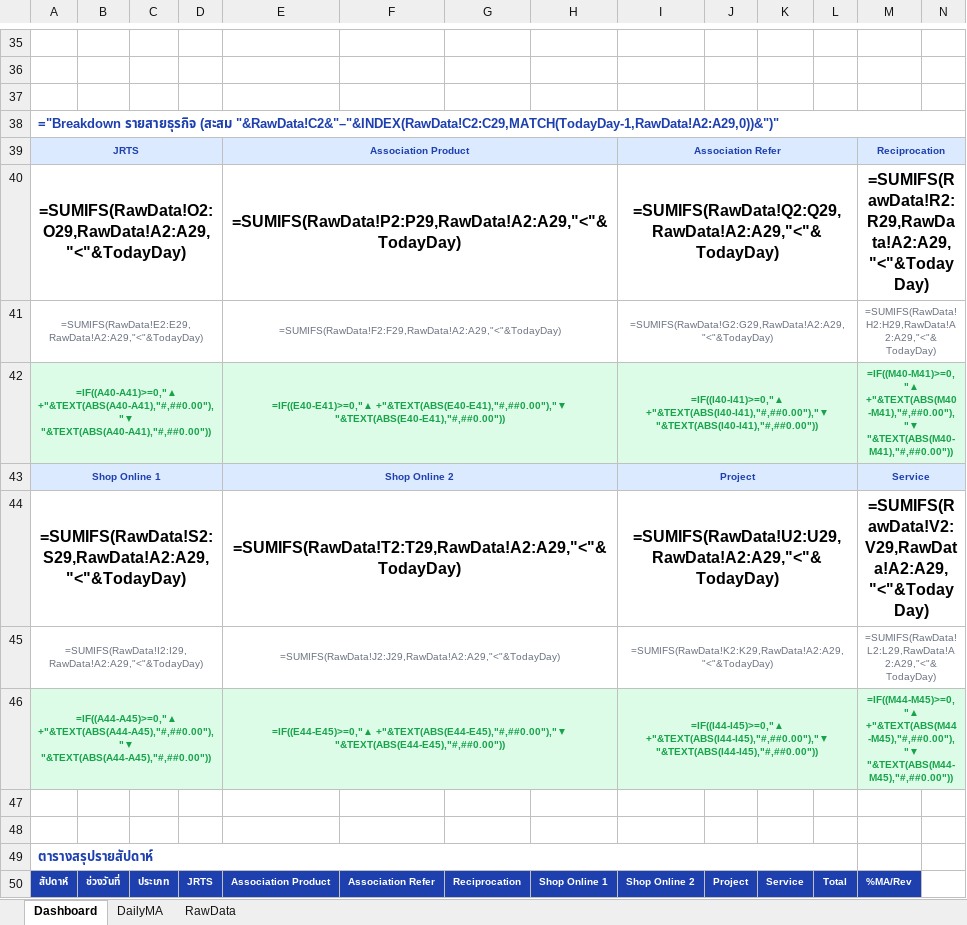
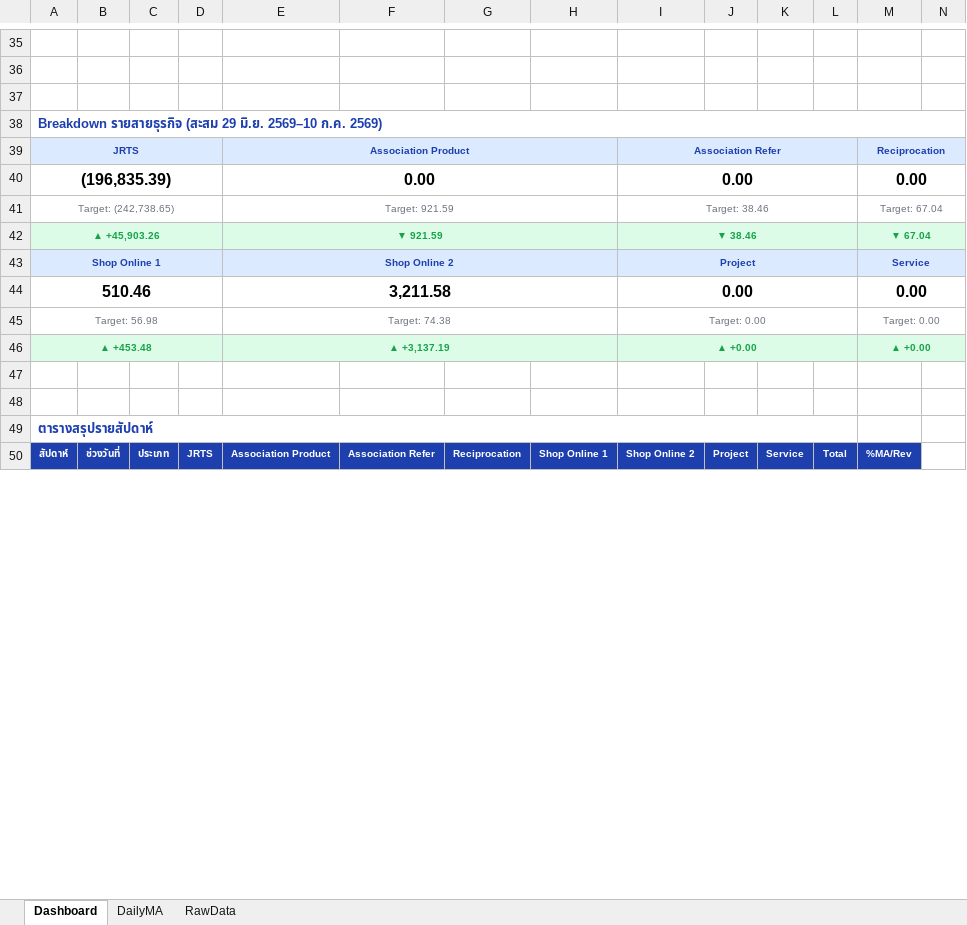
Before and after one commit to Priyanat23/Daily-MA-dashboard, an Excel workbook: outputs/daily_ma_dashboard.xlsx, sheet Dashboard, drawn as a sheet; only a part is shown, gaps mark what is left out; values as stored, in another font and other column widths than the file's, no borders; formulas without a stored value are shown as written; charts and pictures and conditional formats not drawn; removed rows and columns are numbered as before the commit, all else as after; the diff covers the shown part only; the diff names each change by its address in the sheet, - before the commit and + after, or states it on an @@ line.

```diff
--- a/outputs/daily_ma_dashboard.xlsx (sheet Dashboard)
+++ b/outputs/daily_ma_dashboard.xlsx (sheet Dashboard)
-A38: ="Breakdown รายสายธุรกิจ (สะสม "&RawData!C2&"–"&INDEX(RawData!C2:C29,MATCH(TodayDay-1,RawData!A2:A29,0))&")"
+A38: Breakdown รายสายธุรกิจ (สะสม 29 มิ.ย. 2569–10 ก.ค. 2569)
-row 40: =SUMIFS(RawData!O2:O29,RawData!A2:A29,"<"&TodayDay) |  |  |  | =SUMIFS(RawData!P2:P29,RawData!A2:A29,"<"&TodayDay) |  |  |  | =SUMIFS(RawData!Q2:Q29,RawData!A2:A29,"<"&TodayDay) |  |  |  | =SUMIFS(RawData!R2:R29,RawData!A2:A29,"<"&TodayDay)
-row 41: =SUMIFS(RawData!E2:E29,RawData!A2:A29,"<"&TodayDay) |  |  |  | =SUMIFS(RawData!F2:F29,RawData!A2:A29,"<"&TodayDay) |  |  |  | =SUMIFS(RawData!G2:G29,RawData!A2:A29,"<"&TodayDay) |  |  |  | =SUMIFS(RawData!H2:H29,RawData!A2:A29,"<"&TodayDay)
-row 42: =IF((A40-A41)>=0,"▲ +"&TEXT(ABS(A40-A41),"#,##0.00"),"▼ "&TEXT(ABS(A40-A41),"#,##0.00")) |  |  |  | =IF((E40-E41)>=0,"▲ +"&TEXT(ABS(E40-E41),"#,##0.00"),"▼ "&TEXT(ABS(E40-E41),"#,##0.00")) |  |  |  | =IF((I40-I41)>=0,"▲ +"&TEXT(ABS(I40-I41),"#,##0.00"),"▼ "&TEXT(ABS(I40-I41),"#,##0.00")) |  |  |  | =IF((M40-M41)>=0,"▲ +"&TEXT(ABS(M40-M41),"#,##0.00"),"▼ "&TEXT(ABS(M40-M41),"#,##0.00"))
+row 40: (196,835.39) |  |  |  | 0.00 |  |  |  | 0.00 |  |  |  | 0.00
+row 41: Target: (242,738.65) |  |  |  | Target: 921.59 |  |  |  | Target: 38.46 |  |  |  | Target: 67.04
+row 42: ▲ +45,903.26 |  |  |  | ▼ 921.59 |  |  |  | ▼ 38.46 |  |  |  | ▼ 67.04
-row 44: =SUMIFS(RawData!S2:S29,RawData!A2:A29,"<"&TodayDay) |  |  |  | =SUMIFS(RawData!T2:T29,RawData!A2:A29,"<"&TodayDay) |  |  |  | =SUMIFS(RawData!U2:U29,RawData!A2:A29,"<"&TodayDay) |  |  |  | =SUMIFS(RawData!V2:V29,RawData!A2:A29,"<"&TodayDay)
-row 45: =SUMIFS(RawData!I2:I29,RawData!A2:A29,"<"&TodayDay) |  |  |  | =SUMIFS(RawData!J2:J29,RawData!A2:A29,"<"&TodayDay) |  |  |  | =SUMIFS(RawData!K2:K29,RawData!A2:A29,"<"&TodayDay) |  |  |  | =SUMIFS(RawData!L2:L29,RawData!A2:A29,"<"&TodayDay)
-row 46: =IF((A44-A45)>=0,"▲ +"&TEXT(ABS(A44-A45),"#,##0.00"),"▼ "&TEXT(ABS(A44-A45),"#,##0.00")) |  |  |  | =IF((E44-E45)>=0,"▲ +"&TEXT(ABS(E44-E45),"#,##0.00"),"▼ "&TEXT(ABS(E44-E45),"#,##0.00")) |  |  |  | =IF((I44-I45)>=0,"▲ +"&TEXT(ABS(I44-I45),"#,##0.00"),"▼ "&TEXT(ABS(I44-I45),"#,##0.00")) |  |  |  | =IF((M44-M45)>=0,"▲ +"&TEXT(ABS(M44-M45),"#,##0.00"),"▼ "&TEXT(ABS(M44-M45),"#,##0.00"))
+row 44: 510.46 |  |  |  | 3,211.58 |  |  |  | 0.00 |  |  |  | 0.00
+row 45: Target: 56.98 |  |  |  | Target: 74.38 |  |  |  | Target: 0.00 |  |  |  | Target: 0.00
+row 46: ▲ +453.48 |  |  |  | ▲ +3,137.19 |  |  |  | ▲ +0.00 |  |  |  | ▲ +0.00
```
Also changed, not shown: 17 added rows, 17 removed rows and 21 edited cells elsewhere in this sheet, sheet DailyMA, sheet RawData, formulas that keep their value, charts or pictures, 2 other files.
